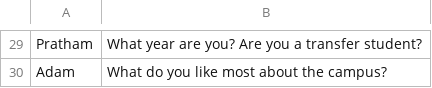
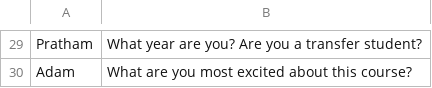
Before and after one commit to Mlee-89/Object-Oriented-Programming-2310.02, a CSV file: Lab2/Student_question_bank.csv, drawn as a sheet; only a part is shown, gaps mark what is left out; the diff covers the shown part only; the diff names each change by its address in the sheet, - before the commit and + after, or states it on an @@ line.

```diff
--- a/Lab2/Student_question_bank.csv
+++ b/Lab2/Student_question_bank.csv
-B30: What do you like most about the campus?
+B30: What are you most excited about this course?
```
Also changed, not shown: 26 edited cells elsewhere in this file, 3 other files.
